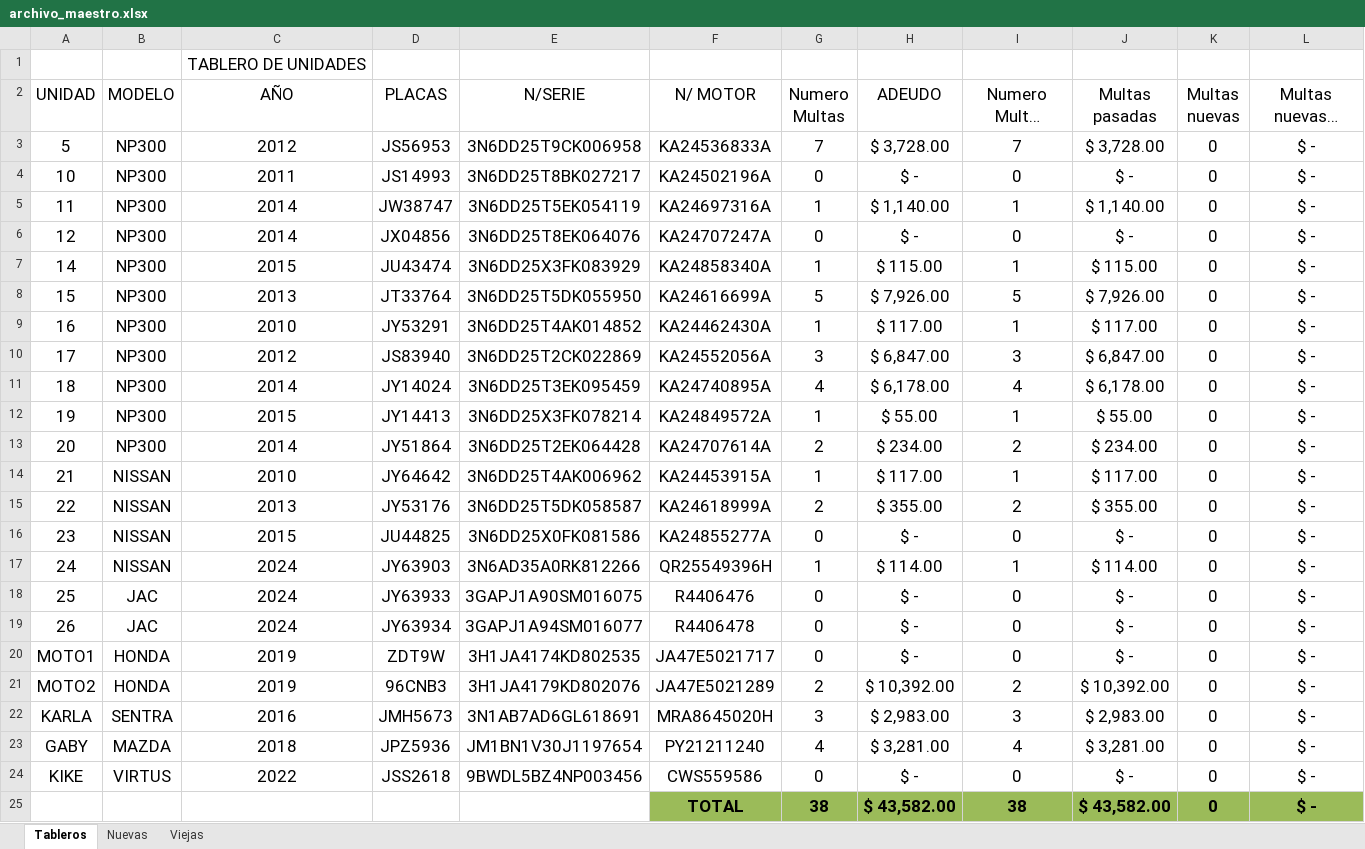
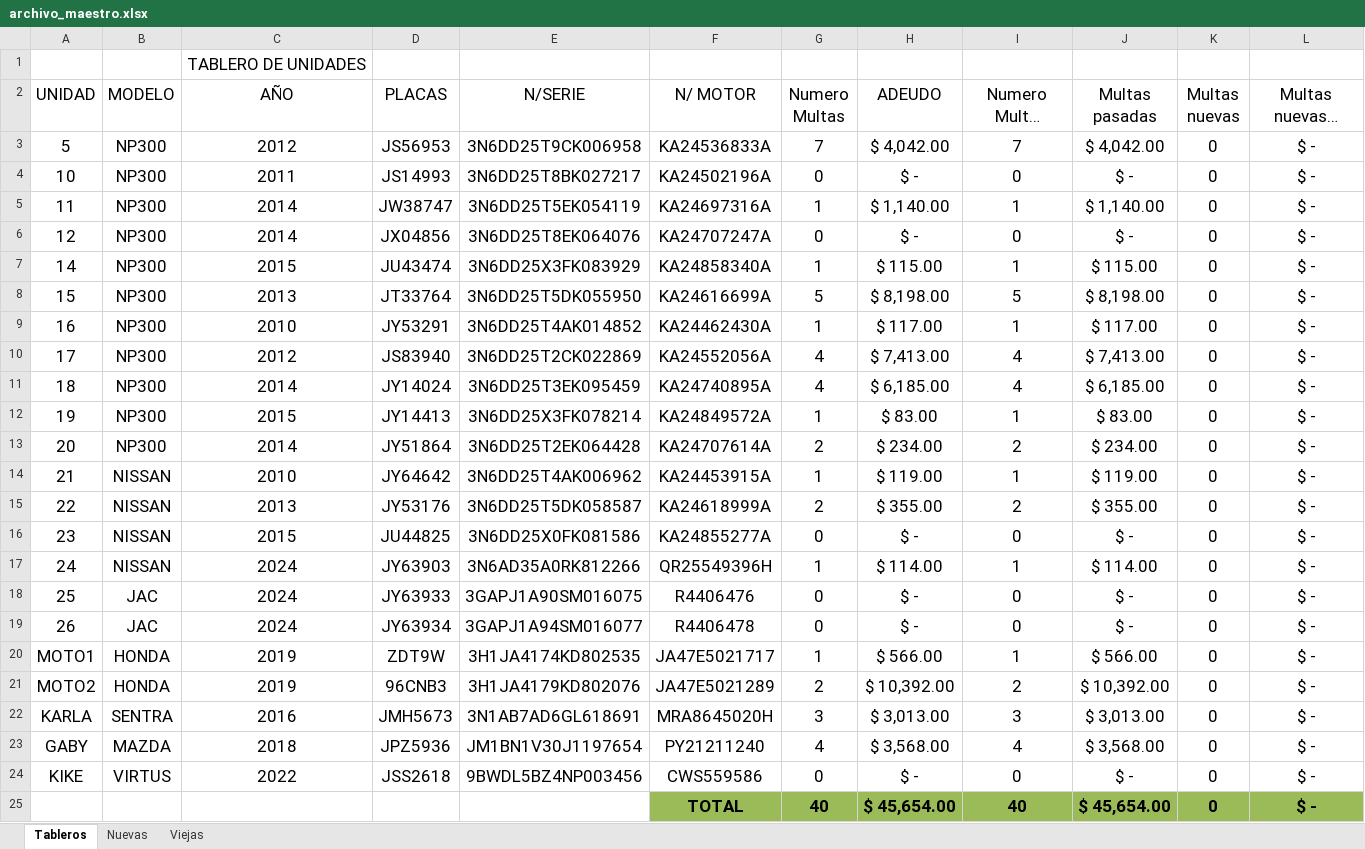
Before and after one commit to kikesantana52/adeudo-vehicular, an Excel workbook: archivo_maestro.xlsx, sheet Tableros, drawn as a sheet; long unchanged cells end in …; values as stored, in another font and other column widths than the file's, no borders; removed rows and columns are numbered as before the commit, all else as after; the diff names each change by its address in the sheet, - before the commit and + after, or states it on an @@ line.

Commit message:
Update: actualizar servidor de multas

```diff
--- a/archivo_maestro.xlsx (sheet Tableros)
+++ b/archivo_maestro.xlsx (sheet Tableros)
-H3 (ADEUDO): $ 3,728.00
+H3 (ADEUDO): $ 4,042.00
-J3 (Multas pasadas): $ 3,728.00
+J3 (Multas pasadas): $ 4,042.00
-H8 (ADEUDO): $ 7,926.00
+H8 (ADEUDO): $ 8,198.00
-J8 (Multas pasadas): $ 7,926.00
+J8 (Multas pasadas): $ 8,198.00
-G10 (Numero Multas): 3
+G10 (Numero Multas): 4
-H10 (ADEUDO): $ 6,847.00
+H10 (ADEUDO): $ 7,413.00
-I10 (Numero Multas Pasadas): 3
+I10 (Numero Multas Pasadas): 4
-J10 (Multas pasadas): $ 6,847.00
+J10 (Multas pasadas): $ 7,413.00
-H11 (ADEUDO): $ 6,178.00
+H11 (ADEUDO): $ 6,185.00
-J11 (Multas pasadas): $ 6,178.00
+J11 (Multas pasadas): $ 6,185.00
-H12 (ADEUDO): $ 55.00
+H12 (ADEUDO): $ 83.00
-J12 (Multas pasadas): $ 55.00
+J12 (Multas pasadas): $ 83.00
-H14 (ADEUDO): $ 117.00
+H14 (ADEUDO): $ 119.00
-J14 (Multas pasadas): $ 117.00
+J14 (Multas pasadas): $ 119.00
-G20 (Numero Multas): 0
+G20 (Numero Multas): 1
-H20 (ADEUDO): $ -
+H20 (ADEUDO): $ 566.00
-I20 (Numero Multas Pasadas): 0
+I20 (Numero Multas Pasadas): 1
-J20 (Multas pasadas): $ -
+J20 (Multas pasadas): $ 566.00
-H22 (ADEUDO): $ 2,983.00
+H22 (ADEUDO): $ 3,013.00
-J22 (Multas pasadas): $ 2,983.00
+J22 (Multas pasadas): $ 3,013.00
-H23 (ADEUDO): $ 3,281.00
+H23 (ADEUDO): $ 3,568.00
-J23 (Multas pasadas): $ 3,281.00
+J23 (Multas pasadas): $ 3,568.00
-row 25:  |  |  |  |  | TOTAL | 38 | $ 43,582.00 | 38 | $ 43,582.00 | 0 | $ -
+row 25:  |  |  |  |  | TOTAL | 40 | $ 45,654.00 | 40 | $ 45,654.00 | 0 | $ -
```
Also changed, not shown: sheet Nuevas, sheet Viejas, hidden cells, 1 other file.
